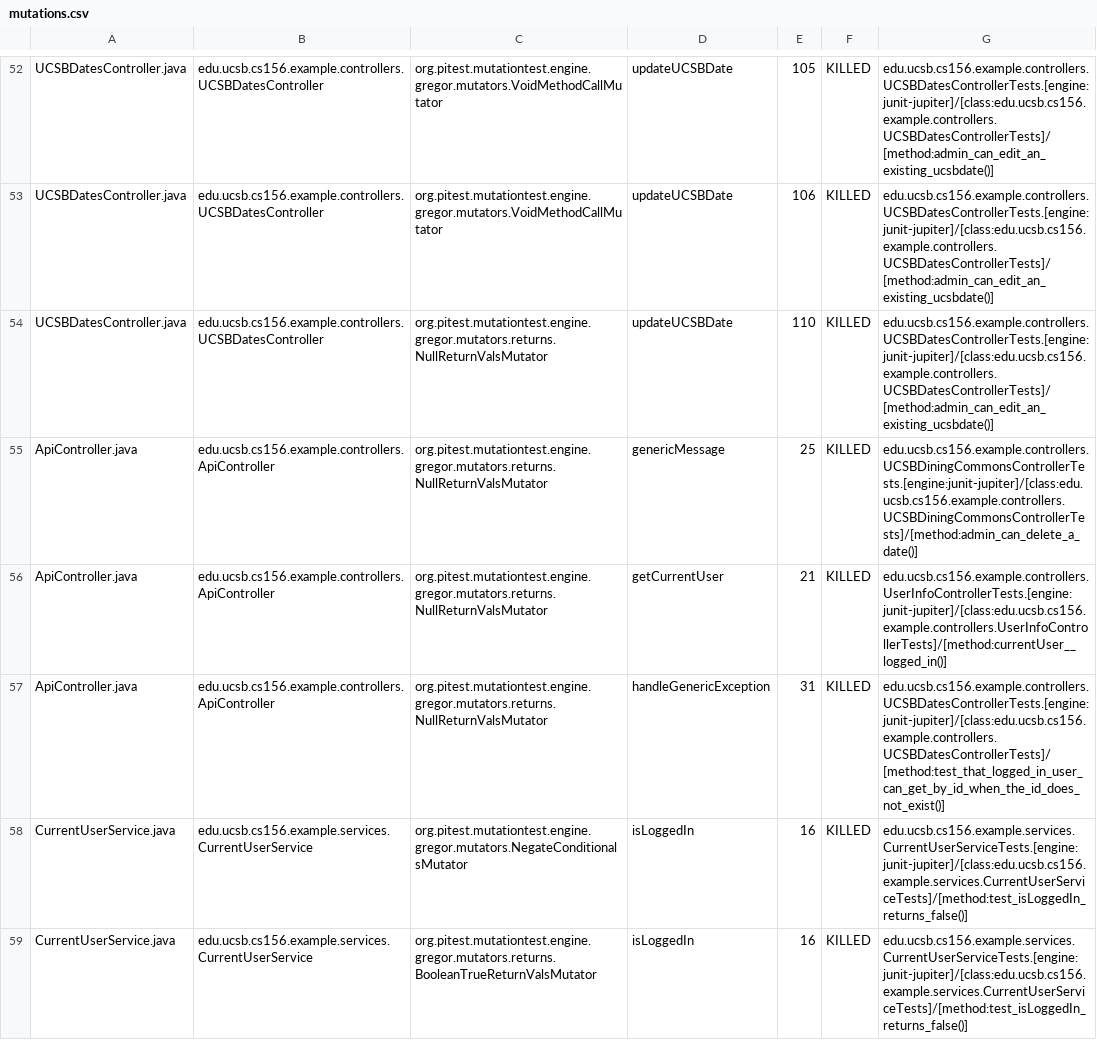
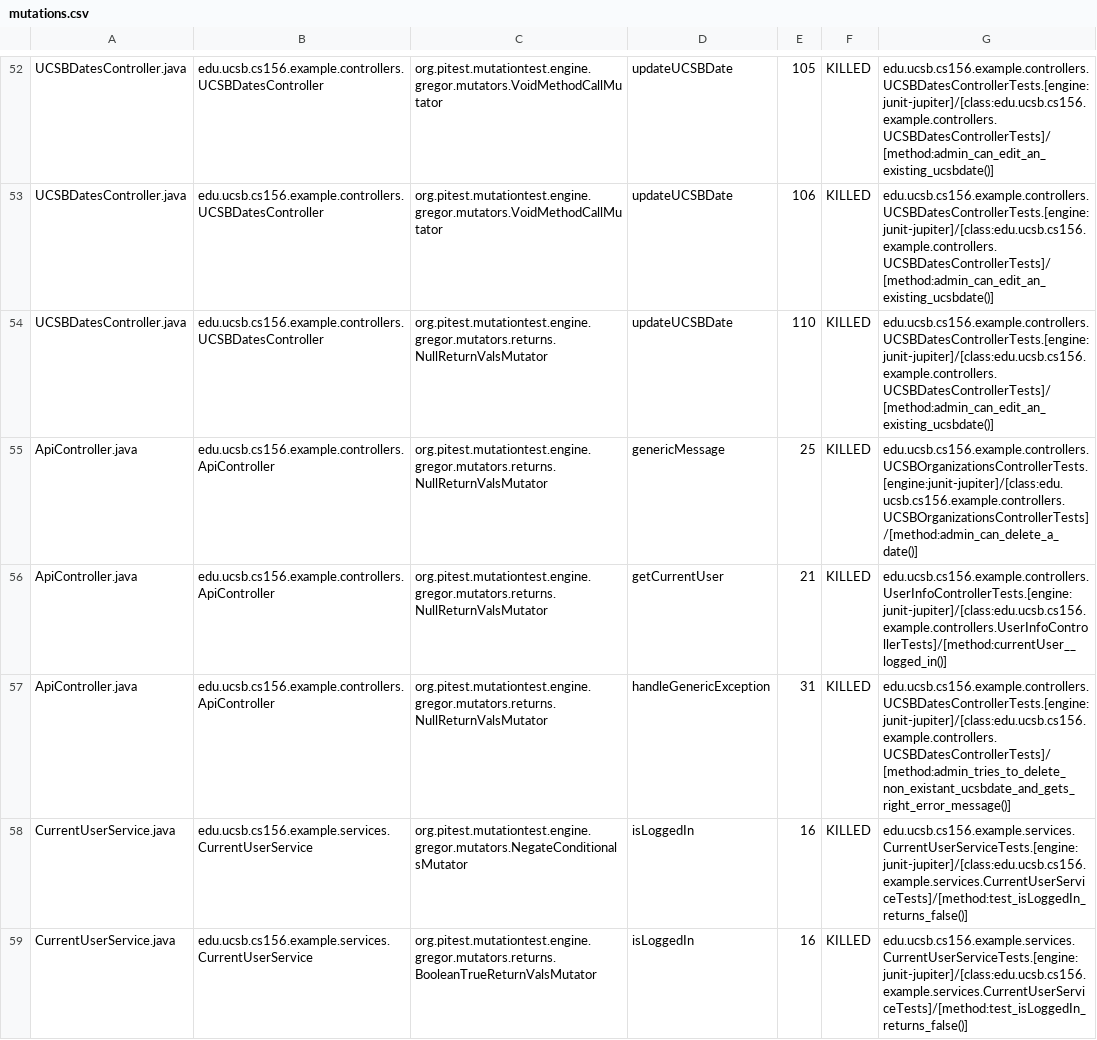
Before and after one commit to ucsb-cs156-s24/team02-s24-5pm-3, a CSV file: prs/51/pitest/mutations.csv, drawn as a sheet; only a part is shown, gaps mark what is left out.

Commit message:
Deploying to gh-pages from @ ucsb-cs156-s24/team02-s24-5pm-3@8fa6aa1357b188eb6e2fa8ceda5831cd0b8b82b6 🚀

```diff
--- a/prs/51/pitest/mutations.csv
+++ b/prs/51/pitest/mutations.csv
@@ -54,5 +54,5 @@ UCSBDatesController.java,edu.ucsb.cs156.example.controllers.UCSBDatesController,
 UCSBDatesController.java,edu.ucsb.cs156.example.controllers.UCSBDatesController,org.pitest.mutationtest.engine.gregor.mutators.returns.NullReturnValsMutator,updateUCSBDate,110,KILLED,edu.ucsb.cs156.example.controllers.UCSBDatesControllerTests.[engine:junit-jupiter]/[class:edu.ucsb.cs156.example.controllers.UCSBDatesControllerTests]/[method:admin_can_edit_an_existing_ucsbdate()]
-ApiController.java,edu.ucsb.cs156.example.controllers.ApiController,org.pitest.mutationtest.engine.gregor.mutators.returns.NullReturnValsMutator,genericMessage,25,KILLED,edu.ucsb.cs156.example.controllers.UCSBDiningCommonsControllerTests.[engine:junit-jupiter]/[class:edu.ucsb.cs156.example.controllers.UCSBDiningCommonsControllerTests]/[method:admin_can_delete_a_date()]
+ApiController.java,edu.ucsb.cs156.example.controllers.ApiController,org.pitest.mutationtest.engine.gregor.mutators.returns.NullReturnValsMutator,genericMessage,25,KILLED,edu.ucsb.cs156.example.controllers.UCSBOrganizationsControllerTests.[engine:junit-jupiter]/[class:edu.ucsb.cs156.example.controllers.UCSBOrganizationsControllerTests]/[method:admin_can_delete_a_date()]
 ApiController.java,edu.ucsb.cs156.example.controllers.ApiController,org.pitest.mutationtest.engine.gregor.mutators.returns.NullReturnValsMutator,getCurrentUser,21,KILLED,edu.ucsb.cs156.example.controllers.UserInfoControllerTests.[engine:junit-jupiter]/[class:edu.ucsb.cs156.example.controllers.UserInfoControllerTests]/[method:currentUser__logged_in()]
-ApiController.java,edu.ucsb.cs156.example.controllers.ApiController,org.pitest.mutationtest.engine.gregor.mutators.returns.NullReturnValsMutator,handleGenericException,31,KILLED,edu.ucsb.cs156.example.controllers.UCSBDatesControllerTests.[engine:junit-jupiter]/[class:edu.ucsb.cs156.example.controllers.UCSBDatesControllerTests]/[method:test_that_logged_in_user_can_get_by_id_when_the_id_does_not_exist()]
+ApiController.java,edu.ucsb.cs156.example.controllers.ApiController,org.pitest.mutationtest.engine.gregor.mutators.returns.NullReturnValsMutator,handleGenericException,31,KILLED,edu.ucsb.cs156.example.controllers.UCSBDatesControllerTests.[engine:junit-jupiter]/[class:edu.ucsb.cs156.example.controllers.UCSBDatesControllerTests]/[method:admin_tries_to_delete_non_existant_ucsbdate_and_gets_right_error_message()]
 CurrentUserService.java,edu.ucsb.cs156.example.services.CurrentUserService,org.pitest.mutationtest.engine.gregor.mutators.NegateConditionalsMutator,isLoggedIn,16,KILLED,edu.ucsb.cs156.example.services.CurrentUserServiceTests.[engine:junit-jupiter]/[class:edu.ucsb.cs156.example.services.CurrentUserServiceTests]/[method:test_isLoggedIn_returns_false()]
```
Also changed, not shown: 12 other files.
